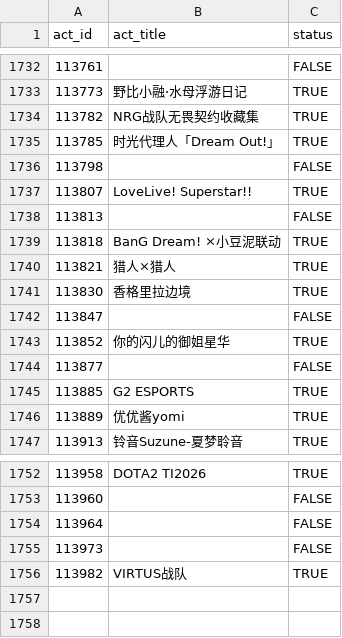
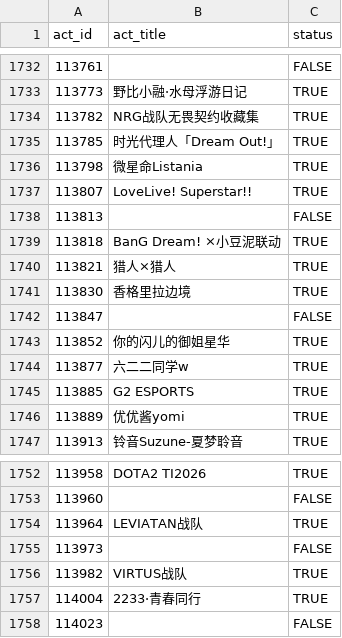
Before and after one commit to CaleyGoldue/bilibili-collections-archive, a CSV file: result_collect-act_id.csv, drawn as a sheet; only a part is shown, gaps mark what is left out.

Commit message:
Add files via upload

```diff
--- a/result_collect-act_id.csv
+++ b/result_collect-act_id.csv
@@ -1735,3 +1735,3 @@
 113785,时光代理人「Dream Out!」,TRUE
-113798,,FALSE
+113798,微星命Listania,TRUE
 113807,LoveLive! Superstar!!,TRUE
@@ -1743,3 +1743,3 @@
 113852,你的闪儿的御姐星华,TRUE
-113877,,FALSE
+113877,六二二同学w,TRUE
 113885,G2 ESPORTS,TRUE
@@ -1753,4 +1753,6 @@
 113960,,FALSE
-113964,,FALSE
+113964,LEVIATAN战队,TRUE
 113973,,FALSE
 113982,VIRTUS战队,TRUE
+114004,2233·青春同行,TRUE
+114023,,FALSE
```
